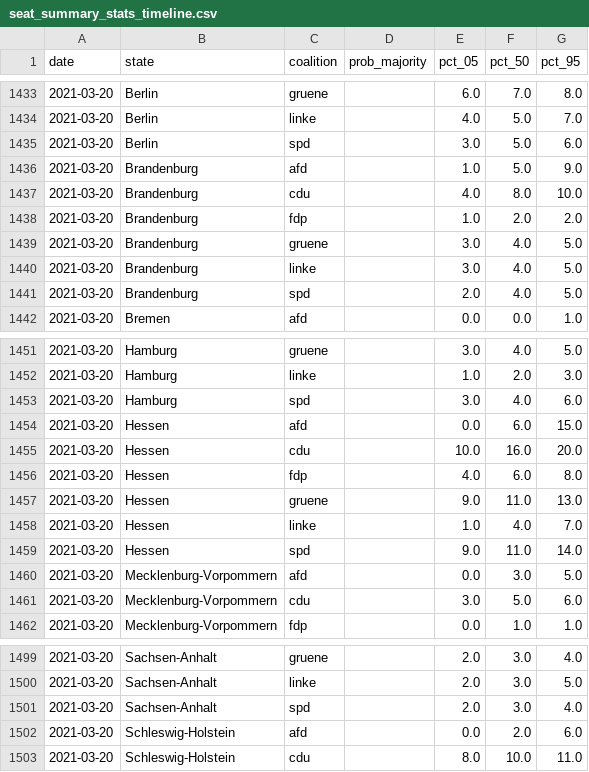
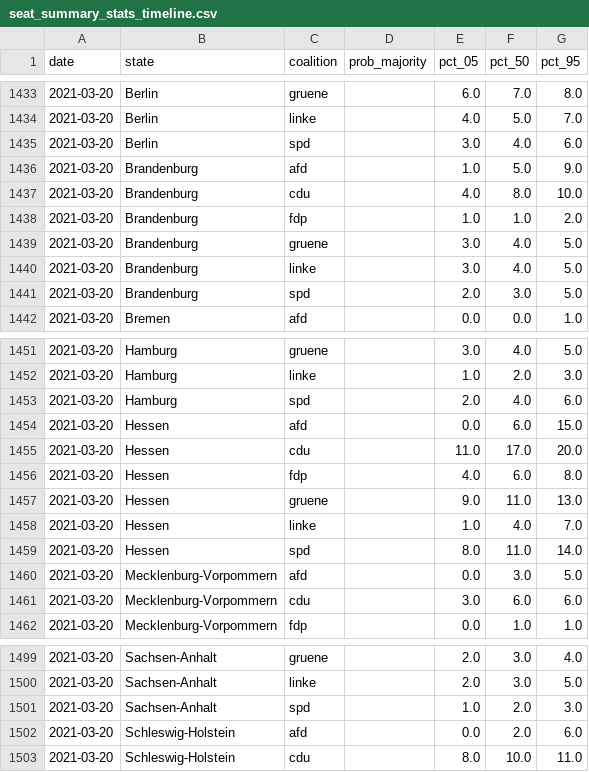
Before and after one commit to thisismactan/Germany-2021, a CSV file: output/seat_summary_stats_timeline.csv, drawn as a sheet; only a part is shown, gaps mark what is left out; the diff covers the shown part only.

```diff
--- a/output/seat_summary_stats_timeline.csv
+++ b/output/seat_summary_stats_timeline.csv
@@ -1434,9 +1434,9 @@ date,state,coalition,prob_majority,pct_05,pct_50,pct_95
 2021-03-20,Berlin,linke,,4.0,5.0,7.0
-2021-03-20,Berlin,spd,,3.0,5.0,6.0
+2021-03-20,Berlin,spd,,3.0,4.0,6.0
 2021-03-20,Brandenburg,afd,,1.0,5.0,9.0
 2021-03-20,Brandenburg,cdu,,4.0,8.0,10.0
-2021-03-20,Brandenburg,fdp,,1.0,2.0,2.0
+2021-03-20,Brandenburg,fdp,,1.0,1.0,2.0
 2021-03-20,Brandenburg,gruene,,3.0,4.0,5.0
 2021-03-20,Brandenburg,linke,,3.0,4.0,5.0
-2021-03-20,Brandenburg,spd,,2.0,4.0,5.0
+2021-03-20,Brandenburg,spd,,2.0,3.0,5.0
 2021-03-20,Bremen,afd,,0.0,0.0,1.0
@@ -1452,5 +1452,5 @@ date,state,coalition,prob_majority,pct_05,pct_50,pct_95
 2021-03-20,Hamburg,linke,,1.0,2.0,3.0
-2021-03-20,Hamburg,spd,,3.0,4.0,6.0
+2021-03-20,Hamburg,spd,,2.0,4.0,6.0
 2021-03-20,Hessen,afd,,0.0,6.0,15.0
-2021-03-20,Hessen,cdu,,10.0,16.0,20.0
+2021-03-20,Hessen,cdu,,11.0,17.0,20.0
 2021-03-20,Hessen,fdp,,4.0,6.0,8.0
@@ -1458,5 +1458,5 @@ date,state,coalition,prob_majority,pct_05,pct_50,pct_95
 2021-03-20,Hessen,linke,,1.0,4.0,7.0
-2021-03-20,Hessen,spd,,9.0,11.0,14.0
+2021-03-20,Hessen,spd,,8.0,11.0,14.0
 2021-03-20,Mecklenburg-Vorpommern,afd,,0.0,3.0,5.0
-2021-03-20,Mecklenburg-Vorpommern,cdu,,3.0,5.0,6.0
+2021-03-20,Mecklenburg-Vorpommern,cdu,,3.0,6.0,6.0
 2021-03-20,Mecklenburg-Vorpommern,fdp,,0.0,1.0,1.0
@@ -1500,3 +1500,3 @@ date,state,coalition,prob_majority,pct_05,pct_50,pct_95
 2021-03-20,Sachsen-Anhalt,linke,,2.0,3.0,5.0
-2021-03-20,Sachsen-Anhalt,spd,,2.0,3.0,4.0
+2021-03-20,Sachsen-Anhalt,spd,,1.0,2.0,3.0
 2021-03-20,Schleswig-Holstein,afd,,0.0,2.0,6.0
```
Also changed, not shown: 51 edited cells elsewhere in this file, output/natl_sims.csv, output/vote_summary_stats_timeline.csv, 12 other files.
